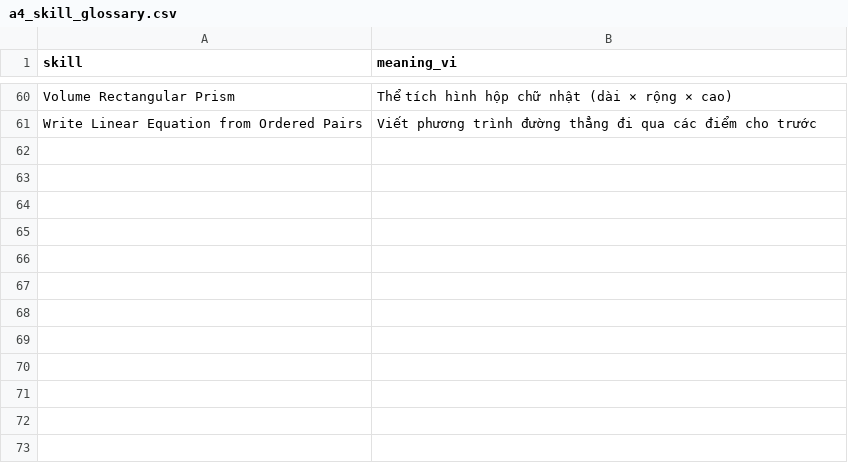
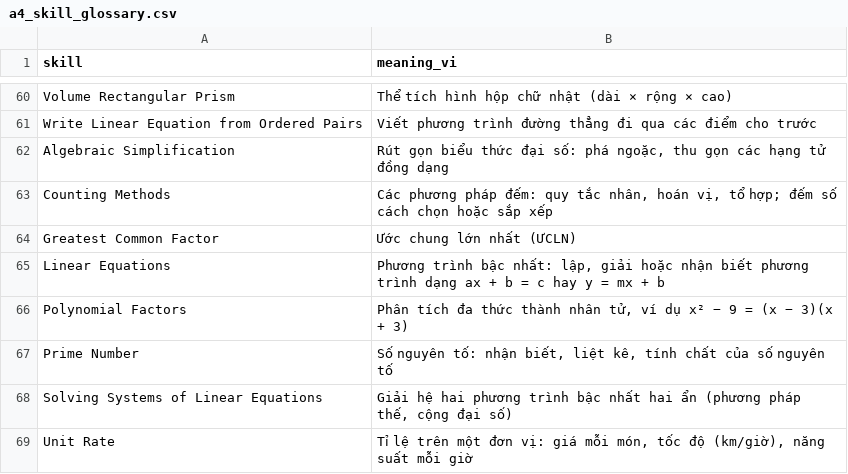
Before and after one commit to anhnhatdo175/RAG_AI_tutor, a CSV file: lmsrag/data/labels/a4_skill_glossary.csv, drawn as a sheet; only a part is shown, gaps mark what is left out; the diff names each change by its address in the sheet, - before the commit and + after, or states it on an @@ line.

Commit message:
feat(labels): P1-07 gold set queries, rubric v1, pool and freeze tools
- 180 queries (36 skills x 5 mastery levels, target level by the fixed
  rule of rubric v1) in lmsrag/data/gold/queries_v1.csv
- gold_pool: pools from the P2-02 runs (top-k per system round-robin,
  random same/other-skill checks, 10-15 chunks), blind sheets, provenance
  and difficulty level/tier per pool
- gold_finalize: weighted kappa (pilot and full), blind adjudication
  sheet for Nguoi 2, gold_v1.csv with SHA-256 in prereg/hypotheses.md;
  refuses to overwrite a frozen file
- annotator guide; glossary entries for the 8 new skills

```diff
--- a/lmsrag/data/labels/a4_skill_glossary.csv
+++ b/lmsrag/data/labels/a4_skill_glossary.csv
+row 62: Algebraic Simplification | Rút gọn biểu thức đại số: phá ngoặc, thu gọn các hạng tử đồng dạng
+row 63: Counting Methods | Các phương pháp đếm: quy tắc nhân, hoán vị, tổ hợp; đếm số cách chọn hoặc sắp xếp
+row 64: Greatest Common Factor | Ước chung lớn nhất (ƯCLN)
+row 65: Linear Equations | Phương trình bậc nhất: lập, giải hoặc nhận biết phương trình dạng ax + b = c hay y = mx + b
+row 66: Polynomial Factors | Phân tích đa thức thành nhân tử, ví dụ x² − 9 = (x − 3)(x + 3)
+row 67: Prime Number | Số nguyên tố: nhận biết, liệt kê, tính chất của số nguyên tố
+row 68: Solving Systems of Linear Equations | Giải hệ hai phương trình bậc nhất hai ẩn (phương pháp thế, cộng đại số)
+row 69: Unit Rate | Tỉ lệ trên một đơn vị: giá mỗi món, tốc độ (km/giờ), năng suất mỗi giờ
```
Also changed, not shown: 10 other files.
